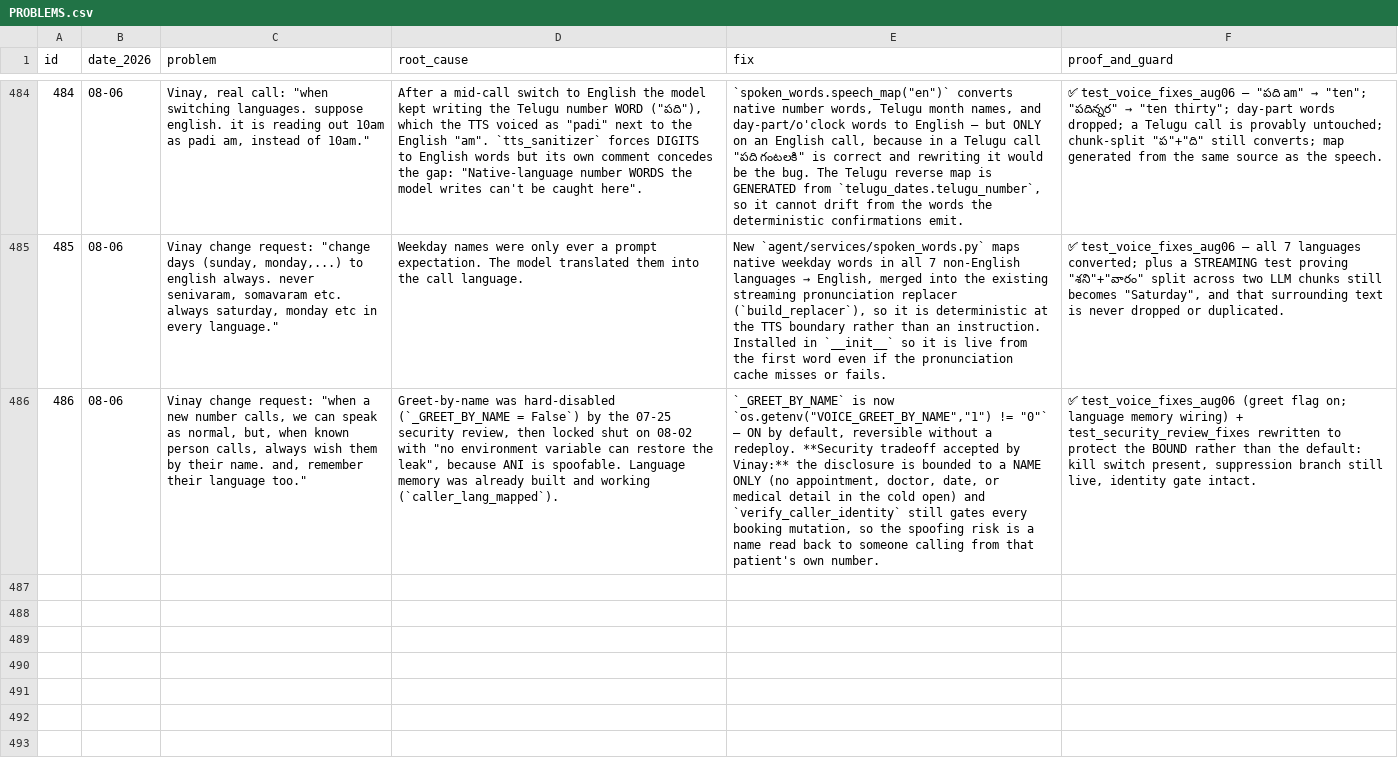
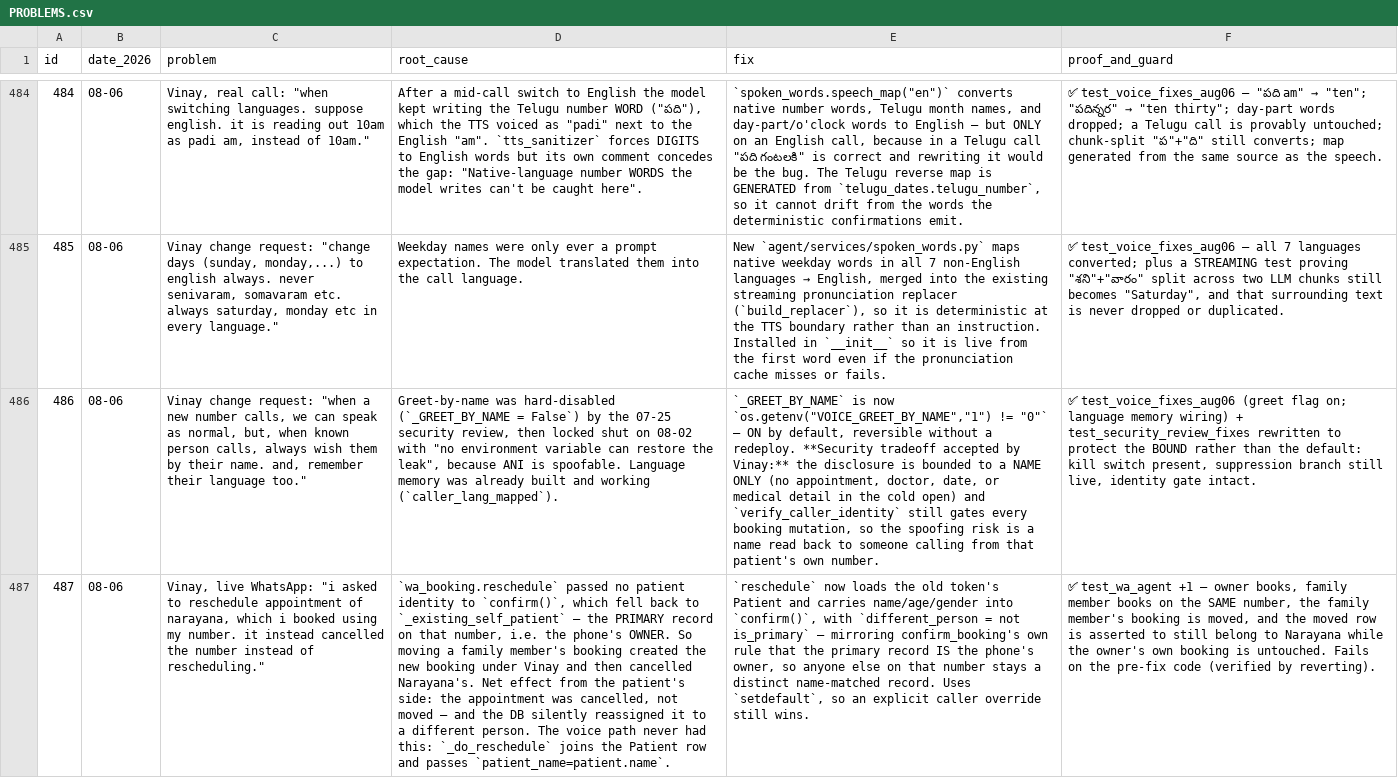
Before and after one commit to vachanam-ai/Vachanam-dev, a CSV file: docs/PROBLEMS.csv, drawn as a sheet; only a part is shown, gaps mark what is left out; the diff covers the shown part only; the diff names each change by its address in the sheet, - before the commit and + after, or states it on an @@ line.

```diff
--- a/docs/PROBLEMS.csv
+++ b/docs/PROBLEMS.csv
+row 487: 487 | 08-06 | Vinay, live WhatsApp: "i asked to reschedule appointment of narayana, which i booked using my number. it instead cancelled the number instead of rescheduling." | `wa_booking.reschedule` passed no patient identity to `confirm()`, which fell back to `_existing_self_patient` — the PRIMARY record on that number, i.e. the phone's OWNER. So moving a family member's booking created the new booking under Vinay and then cancelled Narayana's. Net effect from the patient's side: the appointment was cancelled, not moved — and the DB silently reassigned it to a different person. The voice path never had this: `_do_reschedule` joins the Patient row and passes `patient_name=patient.name`. | `reschedule` now loads the old token's Patient and carries name/age/gender into `confirm()`, with `different_person = not is_primary` — mirroring confirm_booking's own rule that the primary record IS the phone's owner, so anyone else on that number stays a distinct name-matched record. Uses `setdefault`, so an explicit caller override still wins. | ✅ test_wa_agent +1 — owner books, family member books on the SAME number, the family member's booking is moved, and the moved row is asserted to still belong to Narayana while the owner's own booking is untouched. Fails on the pre-fix code (verified by reverting).
```
Also changed, not shown: 1 added row elsewhere in this file, 4 other files.
